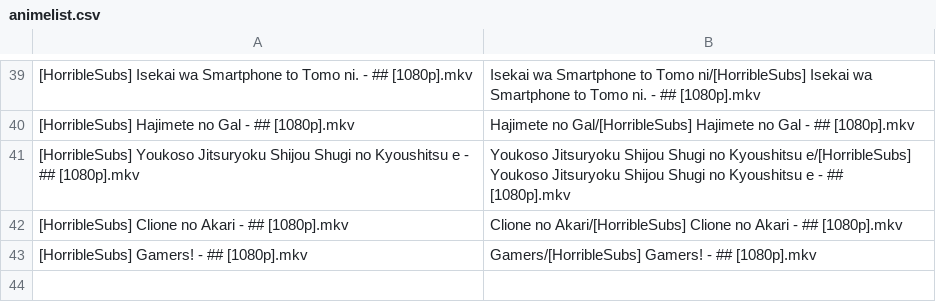
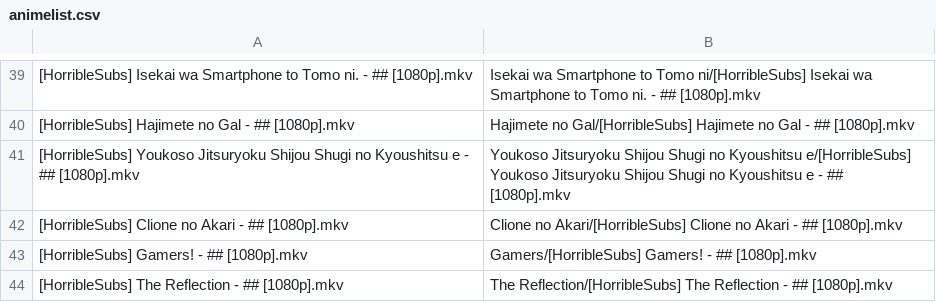
Before and after one commit to SlyBlueFox/tardis, a CSV file: animelist.csv, drawn as a sheet; only a part is shown, gaps mark what is left out.

Commit message:
Update animelist.csv

```diff
--- a/animelist.csv
+++ b/animelist.csv
@@ -43 +43,2 @@
 "[HorribleSubs] Gamers! - ## [1080p].mkv","Gamers/[HorribleSubs] Gamers! - ## [1080p].mkv"
+"[HorribleSubs] The Reflection - ## [1080p].mkv","The Reflection/[HorribleSubs] The Reflection - ## [1080p].mkv"
```
